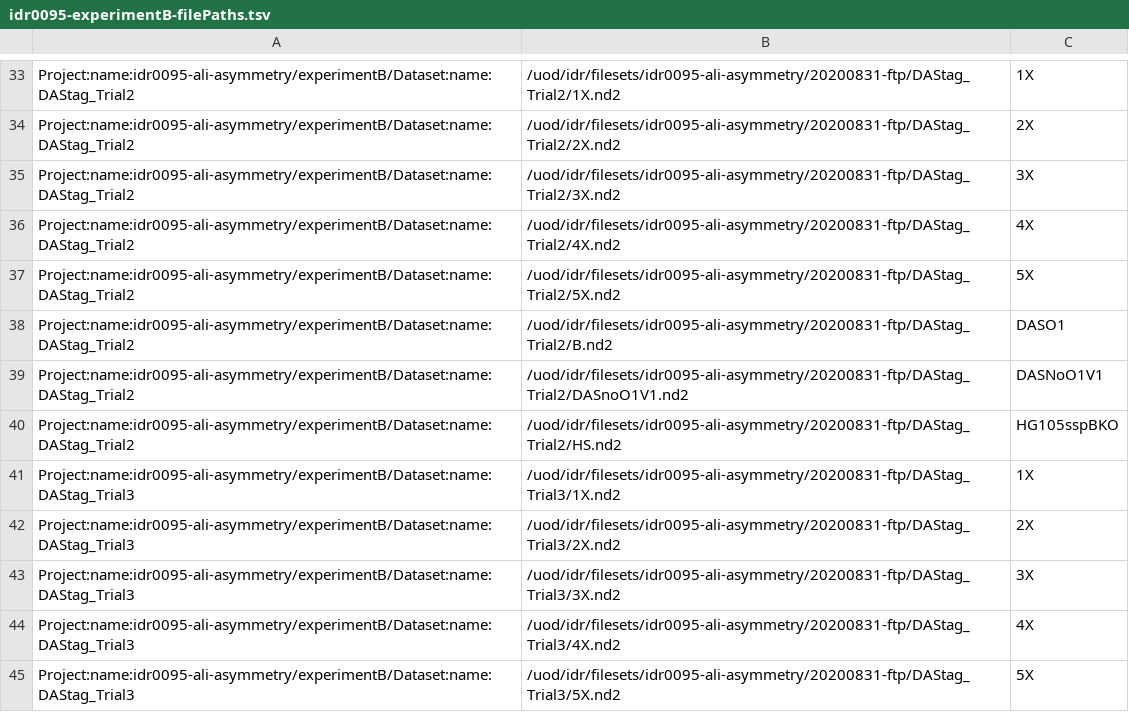
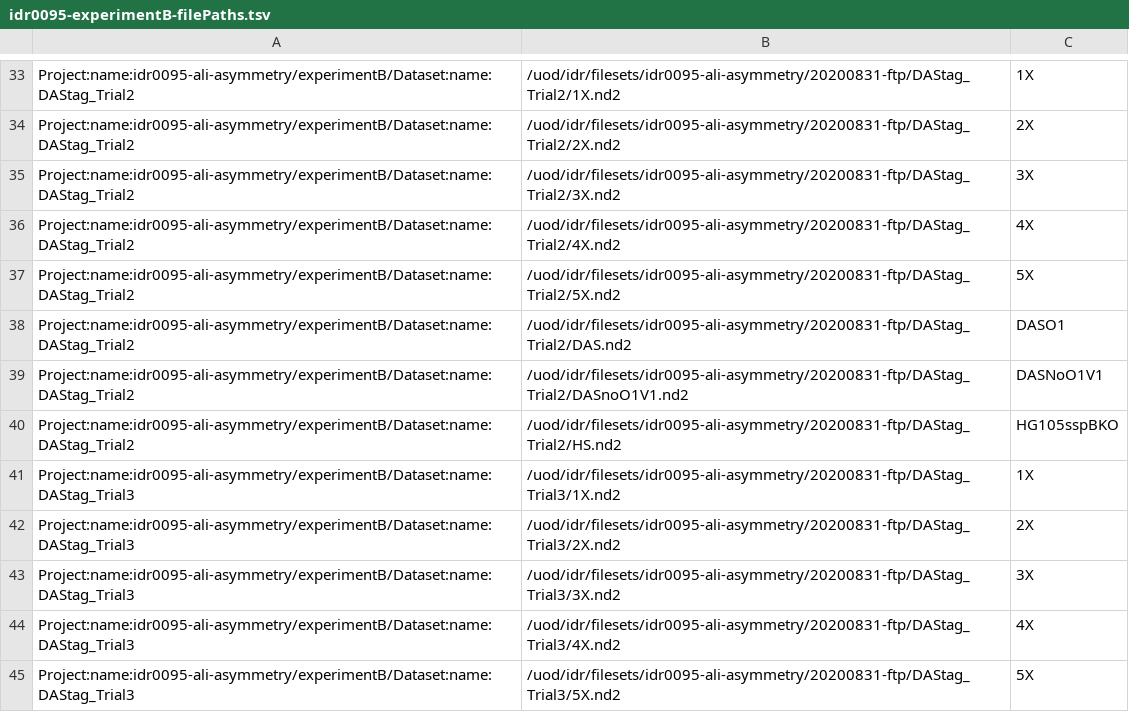
Before and after one commit to IDR/idr0095-ali-asymmetry, a TSV file: experimentB/idr0095-experimentB-filePaths.tsv, drawn as a sheet; only a part is shown, gaps mark what is left out.

```diff
--- a/experimentB/idr0095-experimentB-filePaths.tsv
+++ b/experimentB/idr0095-experimentB-filePaths.tsv
@@ -37,3 +37,3 @@ Project:name:idr0095-ali-asymmetry/experimentB/Dataset:name:DAStag_Trial2	/uod/i
 Project:name:idr0095-ali-asymmetry/experimentB/Dataset:name:DAStag_Trial2	/uod/idr/filesets/idr0095-ali-asymmetry/20200831-ftp/DAStag_Trial2/5X.nd2	5X
-Project:name:idr0095-ali-asymmetry/experimentB/Dataset:name:DAStag_Trial2	/uod/idr/filesets/idr0095-ali-asymmetry/20200831-ftp/DAStag_Trial2/B.nd2	DASO1
+Project:name:idr0095-ali-asymmetry/experimentB/Dataset:name:DAStag_Trial2	/uod/idr/filesets/idr0095-ali-asymmetry/20200831-ftp/DAStag_Trial2/DAS.nd2	DASO1
 Project:name:idr0095-ali-asymmetry/experimentB/Dataset:name:DAStag_Trial2	/uod/idr/filesets/idr0095-ali-asymmetry/20200831-ftp/DAStag_Trial2/DASnoO1V1.nd2	DASNoO1V1
```
Also changed, not shown: experimentB/idr0095-experimentB-annotation.csv.
